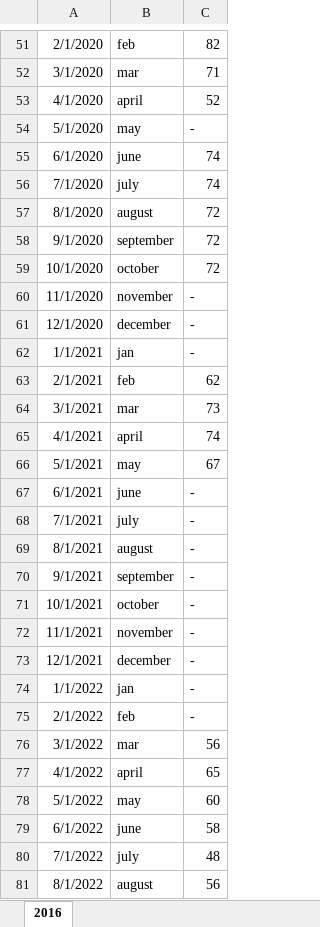
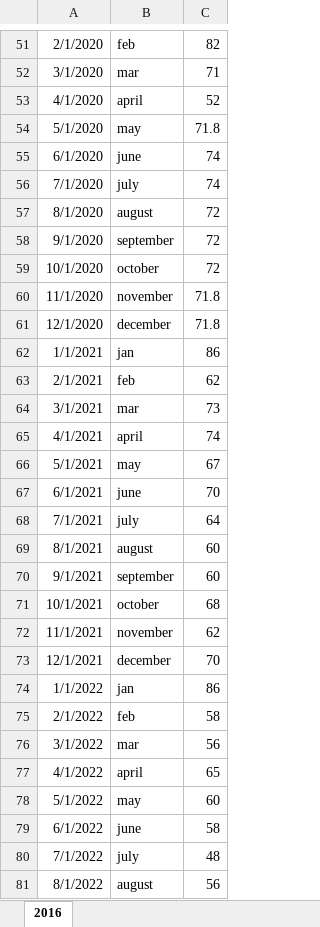
Before and after one commit to SathyaprakashraiS/AQI-PREDICTION, an Excel workbook: PROCESSED AQI DATA/ADILABAD_AQI - Copy.xlsx, sheet 2016, drawn as a sheet; only a part is shown, gaps mark what is left out; values as stored, in another font and other column widths than the file's, no borders; the diff names each change by its address in the sheet, - before the commit and + after, or states it on an @@ line.

```diff
--- a/PROCESSED AQI DATA/ADILABAD_AQI - Copy.xlsx (sheet 2016)
+++ b/PROCESSED AQI DATA/ADILABAD_AQI - Copy.xlsx (sheet 2016)
-C54: -
+C54: 71.8
-C60:C61: -
+C60:C61: 71.8
-C62: -
+C62: 86
-C67: -
+C67: 70
-C68: -
+C68: 64
-C69:C70: -
+C69:C70: 60
-C71: -
+C71: 68
-C72: -
+C72: 62
-C73: -
+C73: 70
-C74: -
+C74: 86
-C75: -
+C75: 58
```
Also changed, not shown: PROCESSED AQI DATA/ADILABAD_AQI.xlsx, 15 other files.
